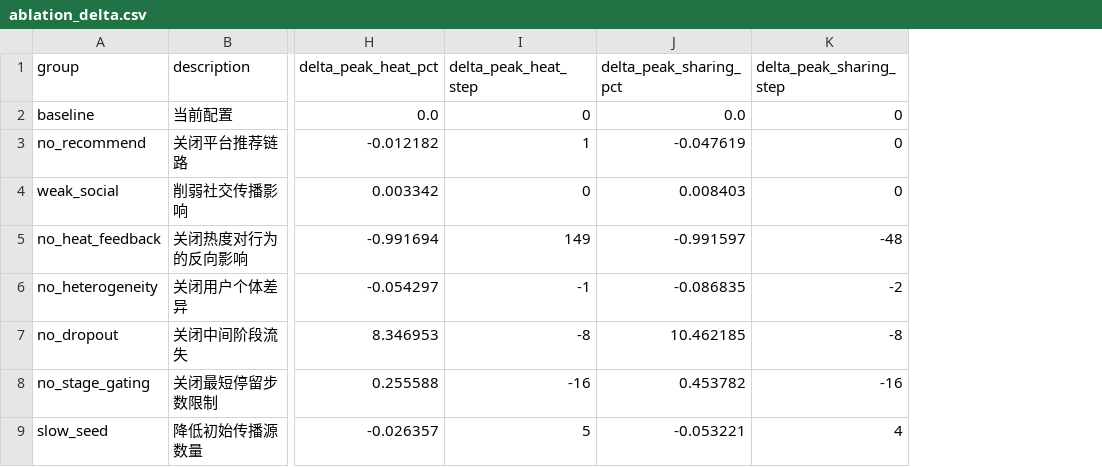
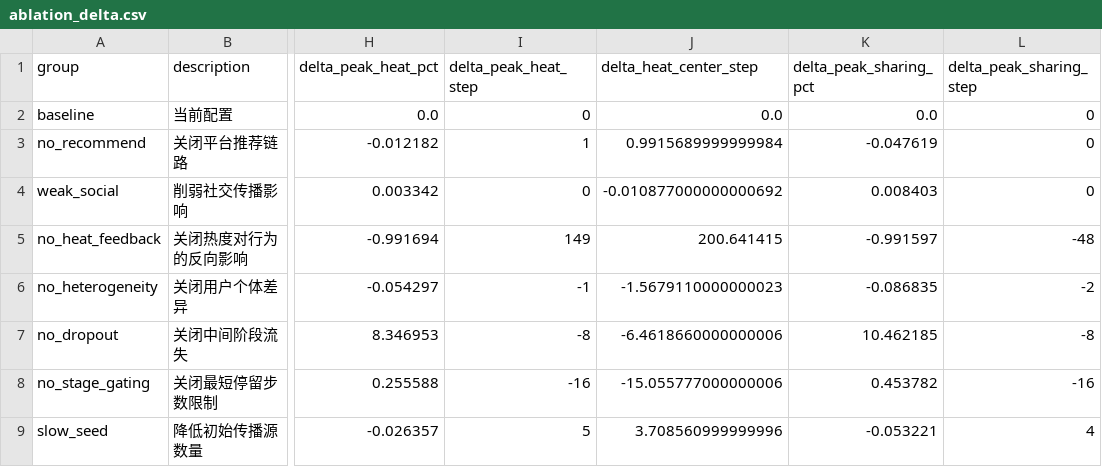
Before and after one commit to wangyuzhou3006/my_cellM_project, a CSV file: ablation_delta.csv, drawn as a sheet; only a part is shown, gaps mark what is left out; the diff names each change by its address in the sheet, - before the commit and + after, or states it on an @@ line.

```diff
--- a/ablation_delta.csv
+++ b/ablation_delta.csv
+column J (delta_heat_center_step), rows 2-9: 0.0 | 0.9915689999999984 | -0.010877000000000692 | 200.641415 | -1.5679110000000023 | -6.4618660000000006 | -15.055777000000006 | 3.708560999999996
```
Also changed, not shown: ablation_delta_summary.csv, ablation_results.csv, 8 other files.
